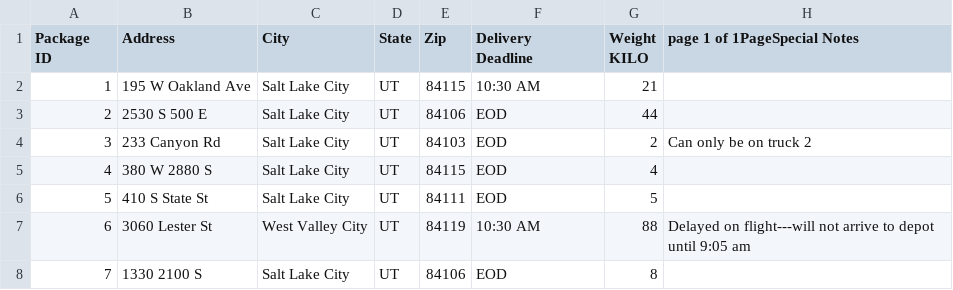
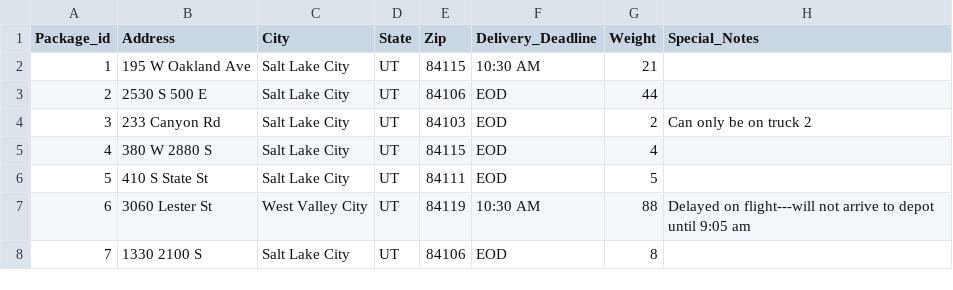
Before and after one commit to MarteniqueH/C950-WGU-UPS-Routing-Project-, a CSV file: Package.csv, drawn as a sheet; only a part is shown.

```diff
--- a/Package.csv
+++ b/Package.csv
@@ -1,5 +1,2 @@
-"Package
-ID",Address,City ,State,Zip,"Delivery
-Deadline","Weight
-KILO",page 1 of 1PageSpecial Notes
+Package_id,Address,City,State,Zip,Delivery_Deadline,Weight,Special_Notes
 1,195 W Oakland Ave,Salt Lake City,UT,84115,10:30 AM,21,
```
Also changed, not shown: 5 other files.
